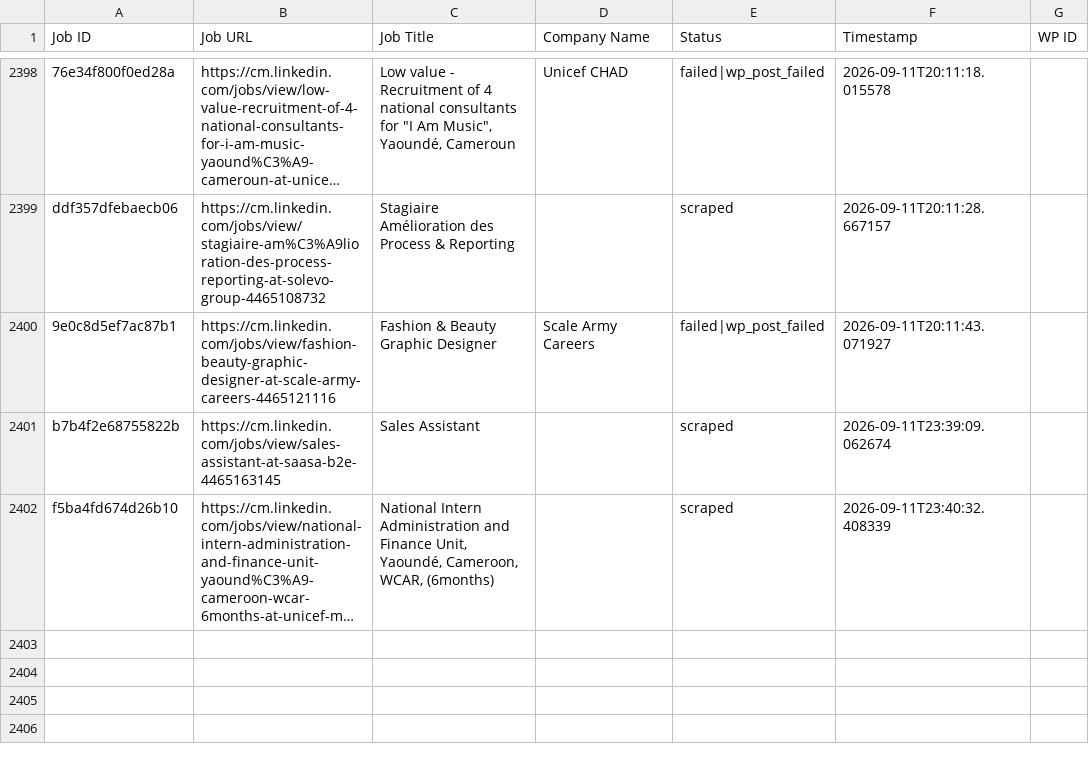
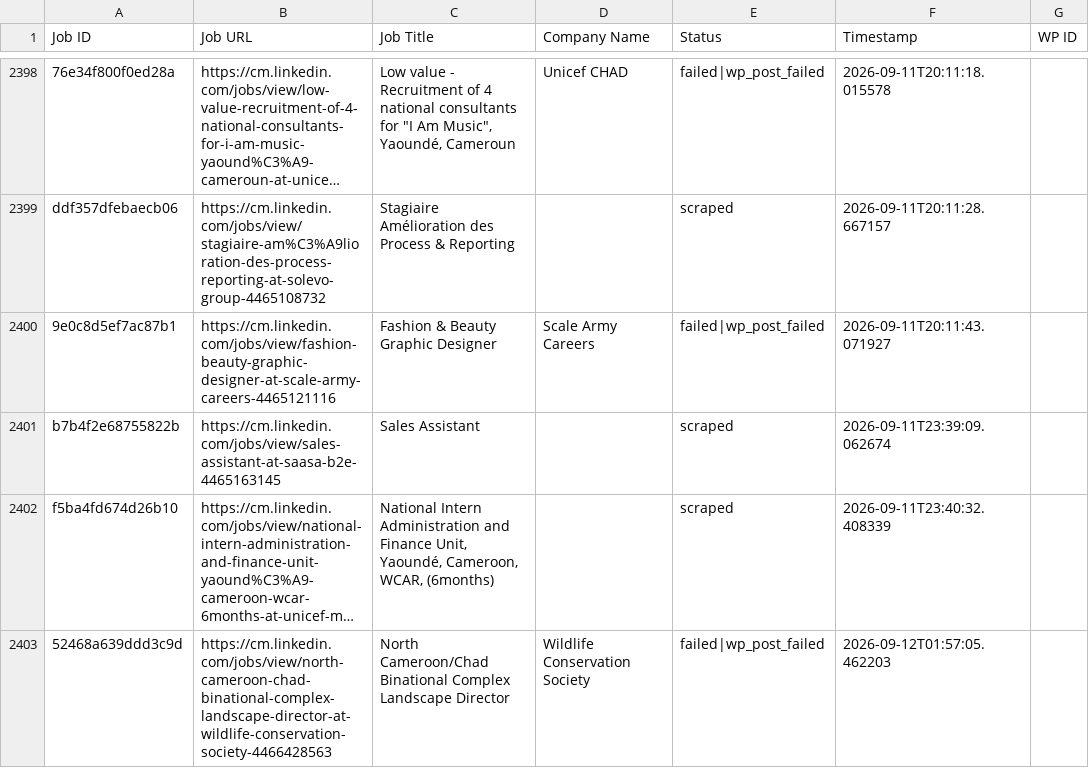
Before and after one commit to innovationinc2000/cm, a CSV file: processed_jobs.csv, drawn as a sheet; only a part is shown, gaps mark what is left out; long unchanged cells end in …; the diff names each change by its address in the sheet, - before the commit and + after, or states it on an @@ line.

```diff
--- a/processed_jobs.csv
+++ b/processed_jobs.csv
+row 2403: 52468a639ddd3c9d | https://cm.linkedin.com/jobs/view/north-cameroon-chad-binational-complex-landscape-director-at-wildlife-conservation-society-4466428563 | North Cameroon/Chad Binational Complex Landscape Director | Wildlife Conservation Society | failed|wp_post_failed | 2026-09-12T01:57:05.462203
```
